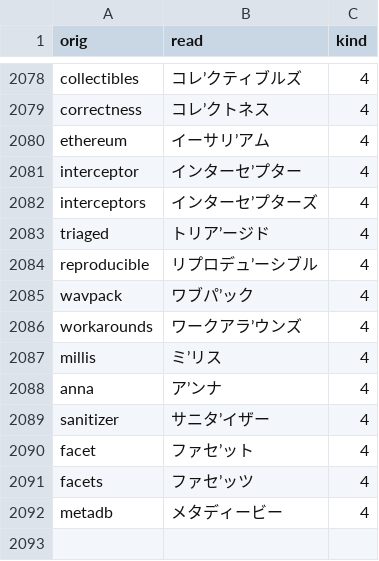
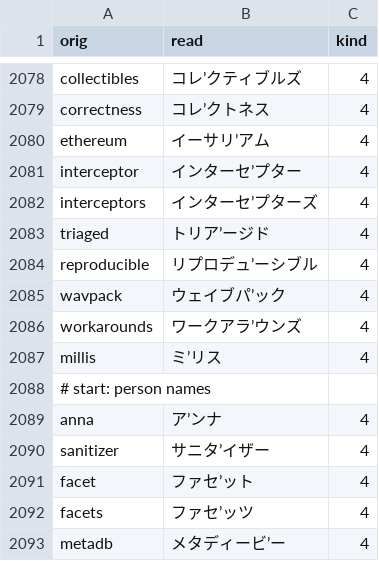
Before and after one commit to actlaboratory/HISS-dictionary, a CSV file: main.csv, drawn as a sheet; only a part is shown, gaps mark what is left out.

Commit message:
Fix word and add comment

```diff
--- a/main.csv
+++ b/main.csv
@@ -2084,5 +2084,6 @@ triaged,トリア’ージド,4
 reproducible,リプロデュ’ーシブル,4
-wavpack,ワブパ’ック,4
+wavpack,ウェイブパ’ック,4
 workarounds,ワークアラ’ウンズ,4
 millis,ミ’リス,4
+# start: person names
 anna,ア’ンナ,4
@@ -2091,2 +2092,2 @@ facet,ファセ’ット,4
 facets,ファセ’ッツ,4
-metadb,メタディービー,4
+metadb,メタディービ’ー,4
```
